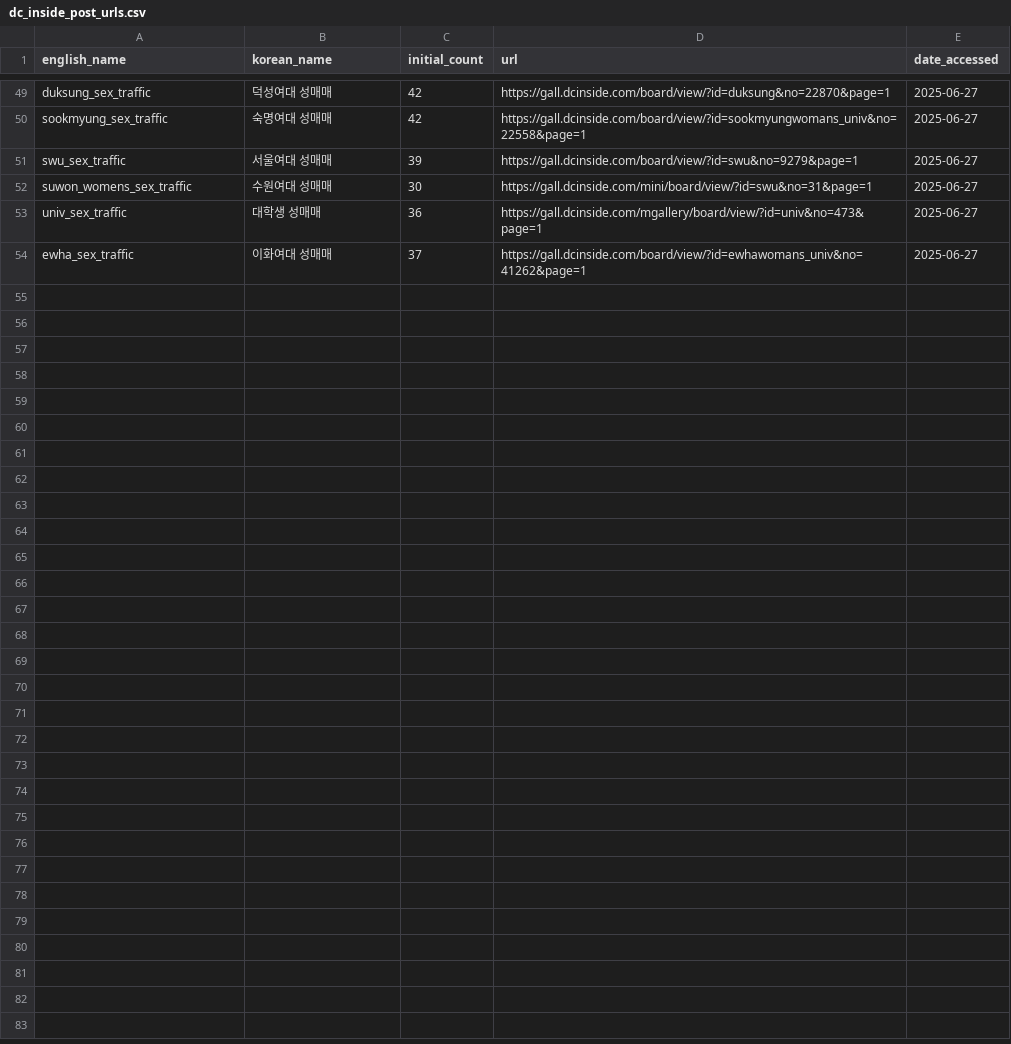
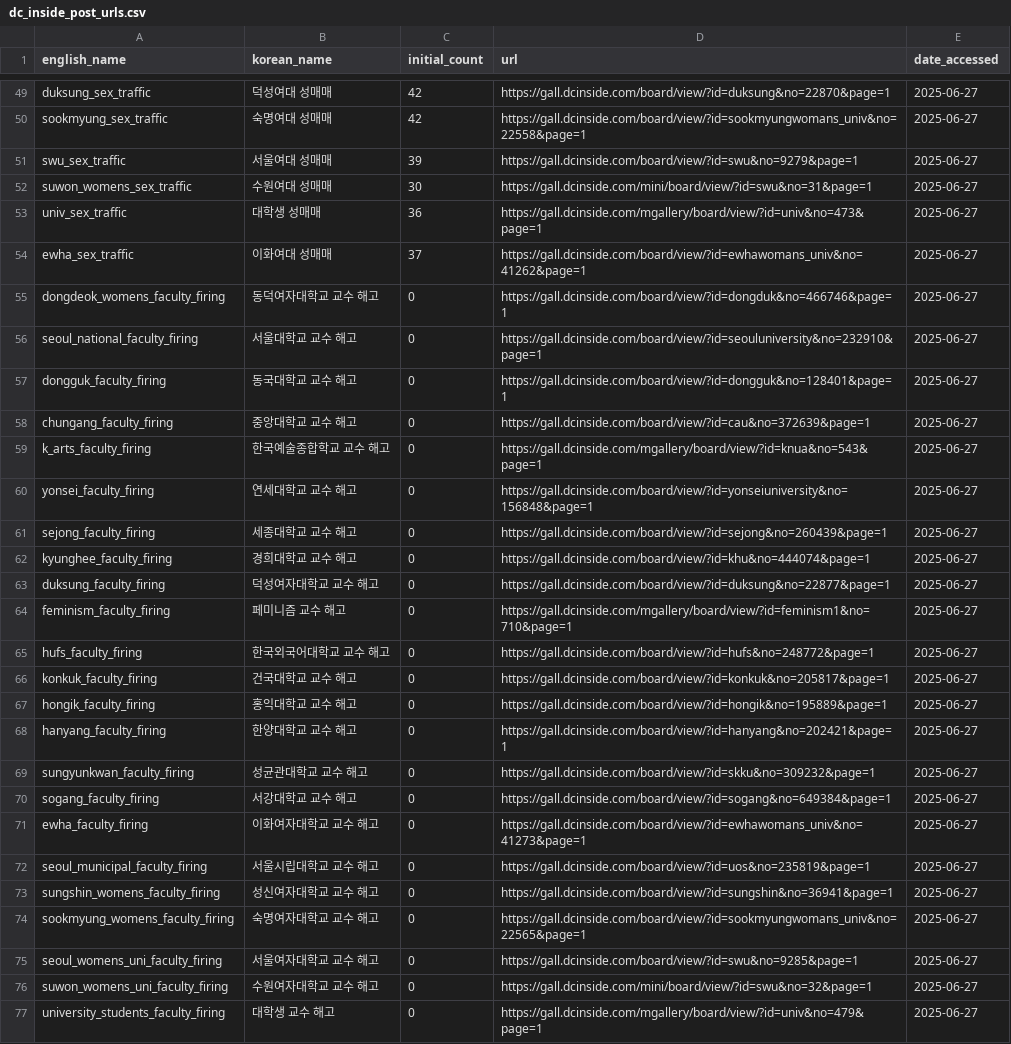
Before and after one commit to Gender-Watchdog/metoo2025_dashboard, a CSV file: sources/dc_inside_post_urls.csv, drawn as a sheet; only a part is shown, gaps mark what is left out; the diff names each change by its address in the sheet, - before the commit and + after, or states it on an @@ line.

Commit message:
Add faculty firing entries for multiple universities to dc_inside_post_urls.csv

```diff
--- a/sources/dc_inside_post_urls.csv
+++ b/sources/dc_inside_post_urls.csv
+row 55: dongdeok_womens_faculty_firing | 동덕여자대학교 교수 해고 | 0 | https://gall.dcinside.com/board/view/?id=dongduk&no=466746&page=1 | 2025-06-27
+row 56: seoul_national_faculty_firing | 서울대학교 교수 해고 | 0 | https://gall.dcinside.com/board/view/?id=seouluniversity&no=232910&page=1 | 2025-06-27
+row 57: dongguk_faculty_firing | 동국대학교 교수 해고 | 0 | https://gall.dcinside.com/board/view/?id=dongguk&no=128401&page=1 | 2025-06-27
+row 58: chungang_faculty_firing | 중앙대학교 교수 해고 | 0 | https://gall.dcinside.com/board/view/?id=cau&no=372639&page=1 | 2025-06-27
+row 59: k_arts_faculty_firing | 한국예술종합학교 교수 해고 | 0 | https://gall.dcinside.com/mgallery/board/view/?id=knua&no=543&page=1 | 2025-06-27
+row 60: yonsei_faculty_firing | 연세대학교 교수 해고 | 0 | https://gall.dcinside.com/board/view/?id=yonseiuniversity&no=156848&page=1 | 2025-06-27
+row 61: sejong_faculty_firing | 세종대학교 교수 해고 | 0 | https://gall.dcinside.com/board/view/?id=sejong&no=260439&page=1 | 2025-06-27
+row 62: kyunghee_faculty_firing | 경희대학교 교수 해고 | 0 | https://gall.dcinside.com/board/view/?id=khu&no=444074&page=1 | 2025-06-27
+row 63: duksung_faculty_firing | 덕성여자대학교 교수 해고 | 0 | https://gall.dcinside.com/board/view/?id=duksung&no=22877&page=1 | 2025-06-27
+row 64: feminism_faculty_firing | 페미니즘 교수 해고 | 0 | https://gall.dcinside.com/mgallery/board/view/?id=feminism1&no=710&page=1 | 2025-06-27
+row 65: hufs_faculty_firing | 한국외국어대학교 교수 해고 | 0 | https://gall.dcinside.com/board/view/?id=hufs&no=248772&page=1 | 2025-06-27
+row 66: konkuk_faculty_firing | 건국대학교 교수 해고 | 0 | https://gall.dcinside.com/board/view/?id=konkuk&no=205817&page=1 | 2025-06-27
+row 67: hongik_faculty_firing | 홍익대학교 교수 해고 | 0 | https://gall.dcinside.com/board/view/?id=hongik&no=195889&page=1 | 2025-06-27
+row 68: hanyang_faculty_firing | 한양대학교 교수 해고 | 0 | https://gall.dcinside.com/board/view/?id=hanyang&no=202421&page=1 | 2025-06-27
+row 69: sungyunkwan_faculty_firing | 성균관대학교 교수 해고 | 0 | https://gall.dcinside.com/board/view/?id=skku&no=309232&page=1 | 2025-06-27
+row 70: sogang_faculty_firing | 서강대학교 교수 해고 | 0 | https://gall.dcinside.com/board/view/?id=sogang&no=649384&page=1 | 2025-06-27
+row 71: ewha_faculty_firing | 이화여자대학교 교수 해고 | 0 | https://gall.dcinside.com/board/view/?id=ewhawomans_univ&no=41273&page=1 | 2025-06-27
+row 72: seoul_municipal_faculty_firing | 서울시립대학교 교수 해고 | 0 | https://gall.dcinside.com/board/view/?id=uos&no=235819&page=1 | 2025-06-27
+row 73: sungshin_womens_faculty_firing | 성신여자대학교 교수 해고 | 0 | https://gall.dcinside.com/board/view/?id=sungshin&no=36941&page=1 | 2025-06-27
+row 74: sookmyung_womens_faculty_firing | 숙명여자대학교 교수 해고 | 0 | https://gall.dcinside.com/board/view/?id=sookmyungwomans_univ&no=22565&page=1 | 2025-06-27
+row 75: seoul_womens_uni_faculty_firing | 서울여자대학교 교수 해고 | 0 | https://gall.dcinside.com/board/view/?id=swu&no=9285&page=1 | 2025-06-27
+row 76: suwon_womens_uni_faculty_firing | 수원여자대학교 교수 해고 | 0 | https://gall.dcinside.com/mini/board/view/?id=swu&no=32&page=1 | 2025-06-27
+row 77: university_students_faculty_firing | 대학생 교수 해고 | 0 | https://gall.dcinside.com/mgallery/board/view/?id=univ&no=479&page=1 | 2025-06-27
```
